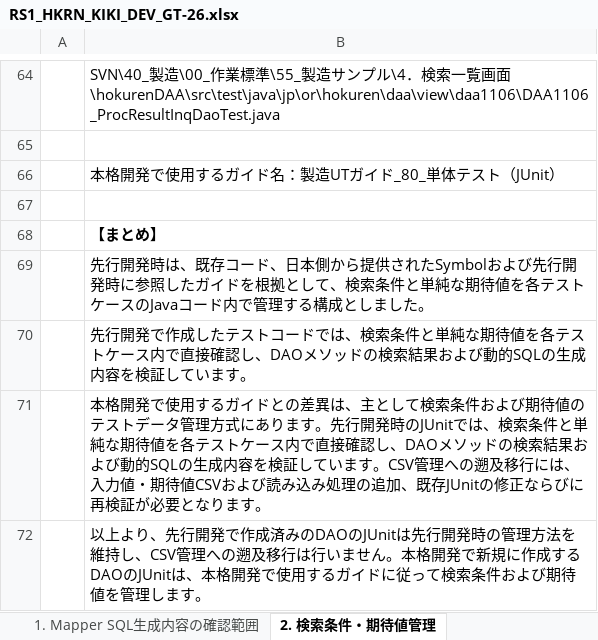
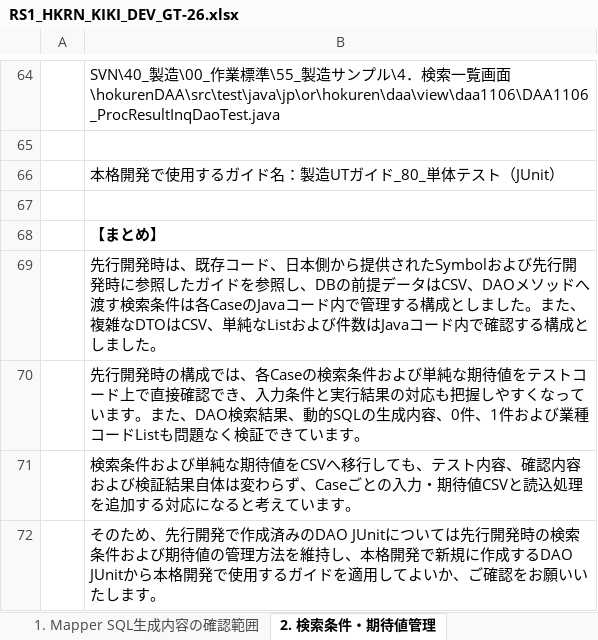
Before and after one commit to 1282294503/Doc, an Excel workbook: RS1_HKRN_KIKI_DEV_GT-26.xlsx, sheet 2. 検索条件・期待値管理, drawn as a sheet; only a part is shown, gaps mark what is left out; values as stored, in another font and other column widths than the file's, no borders; the diff names each change by its address in the sheet, - before the commit and + after, or states it on an @@ line.

```diff
--- a/RS1_HKRN_KIKI_DEV_GT-26.xlsx (sheet 2. 検索条件・期待値管理)
+++ b/RS1_HKRN_KIKI_DEV_GT-26.xlsx (sheet 2. 検索条件・期待値管理)
-B69: …ガイドを根拠として、検索条件と単純な期待値を各テストケースのJavaコード内で管理する構成…
+B69: …ガイドを参照し、DBの前提データはCSV、DAOメソッドへ渡す検索条件は各CaseのJavaコード内で管理する構成としました。また、複雑なDTOはCSV、単純なListおよび件数はJavaコード内で確認する構成…
-B70: 先行開発で作成したテストコードでは、検索条件と単純な期待値を各テストケース内で直接確認し、DAOメソッドの検索結果および動的SQLの生成内容を検証しています…
+B70: 先行開発時の構成では、各Caseの検索条件および単純な期待値をテストコード上で直接確認でき、入力条件と実行結果の対応も把握しやすくなっています。また、DAO検索結果、動的SQLの生成内容、0件、1件および業種コードListも問題なく検証できています…
-B71: 本格開発で使用するガイドとの差異は、主として検索条件および期待値のテストデータ管理方式にあります。先行開発時のJUnitでは、検索条件と単純な期待値を各テストケース内で直接確認し、DAOメソッドの検索結果および動的SQLの生成内容を検証しています。CSV管理への遡及移行には、入力値・期待値CSVおよび読み込み処理の追加、既存JUnitの修正ならびに再検証が必要となります。
+B71: 検索条件および単純な期待値をCSVへ移行しても、テスト内容、確認内容および検証結果自体は変わらず、Caseごとの入力・期待値CSVと読込処理を追加する対応になると考えています。
-B72: 以上より、先行開発で作成済みのDAOのJUnitは先行開発時の管理方法を維持し、CSV管理への遡及移行は行いません。本格開発で新規に作成するDAOのJUnitは、本格開発で使用するガイドに従って検索条件および期待値を管理します。
+B72: そのため、先行開発で作成済みのDAO JUnitについては先行開発時の検索条件および期待値の管理方法を維持し、本格開発で新規に作成するDAO JUnitから本格開発で使用するガイドを適用してよいか、ご確認をお願いいたします。
```
Also changed, not shown: sheet 1. テストクラス内の独自Base, sheet 4. Dao・Logic JUnit継承元, sheet 5. Test11_NEWの役割分担, sheet 1. Mapper SQL生成内容の確認範囲, sheet 6. 外部依存の引数検証, sheet 3. テストデータおよび期待値のディレクトリ構成, 1 more sheet.
